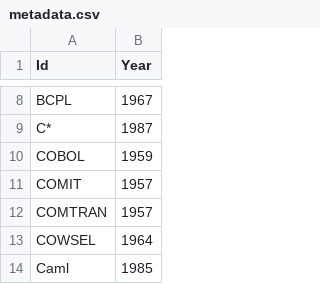
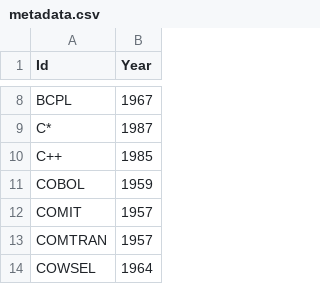
Before and after one commit to amajor/network-visualization-of-programming-languages, a CSV file: data/metadata.csv, drawn as a sheet; only a part is shown, gaps mark what is left out; the shorter side is filled out with more unchanged rows.

```diff
--- a/data/metadata.csv
+++ b/data/metadata.csv
@@ -9,2 +9,3 @@ BCPL,1967
 C*,1987
+C++,1985
 COBOL,1959
```
Also changed, not shown: data/edge_list.csv, 2 other files.
